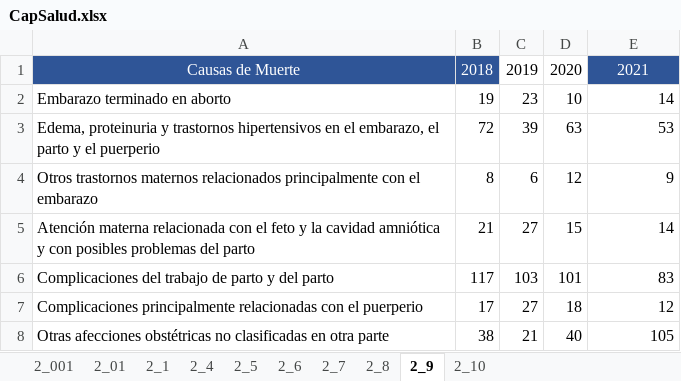
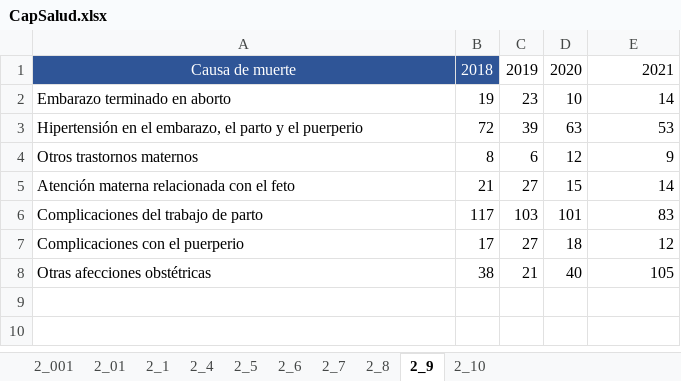
Before and after one commit to UnidadGeneroINE/CompendioGenero2023, an Excel workbook: Codigo/Bases/datos_administrativos/Indicadores_de_Género/SALUD/CapSalud.xlsx, sheet 2_9, drawn as a sheet; values as stored, in another font and other column widths than the file's, no borders; the diff names each change by its address in the sheet, - before the commit and + after, or states it on an @@ line.

Commit message:
Cap 2
faltan dos indicadores de salud

```diff
--- a/Codigo/Bases/datos_administrativos/Indicadores_de_Género/SALUD/CapSalud.xlsx (sheet 2_9)
+++ b/Codigo/Bases/datos_administrativos/Indicadores_de_Género/SALUD/CapSalud.xlsx (sheet 2_9)
-A1: Causas de Muerte
+A1: Causa de muerte
@@ E1 fill: #2F5597 → none, text colour: #FFFFFF → black, alignment: center → right @@
-A3: Edema, proteinuria y trastornos hipertensivos en el…
+A3: Hipertensión en el…
-A4: …trastornos maternos relacionados principalmente con el embarazo
+A4: …trastornos maternos
-A5: …el feto y la cavidad amniótica y con posibles problemas del parto
+A5: …el feto
-A6: Complicaciones del trabajo de parto y del parto
+A6: Complicaciones del trabajo de parto
-A7: Complicaciones principalmente relacionadas con el puerperio
+A7: Complicaciones con el puerperio
-A8: Otras afecciones obstétricas no clasificadas en otra parte
+A8: Otras afecciones obstétricas
```
Also changed, not shown: Codigo/Bases/datos_administrativos/Indicadores_de_Género/SALUD/Defunciones por grupos de causas maternas, 2018-2022.xlsx, 10 other files.
